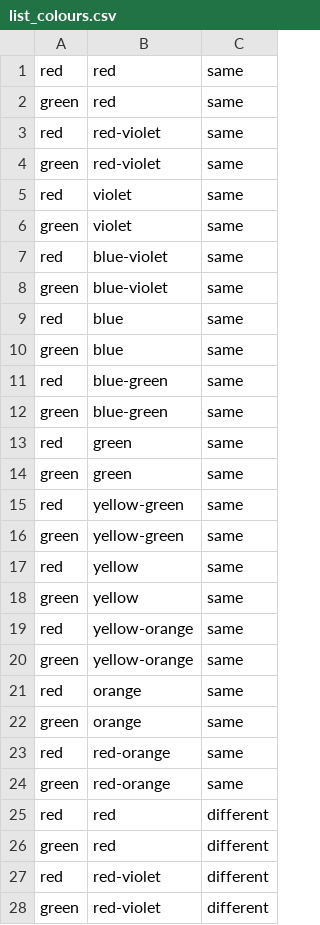
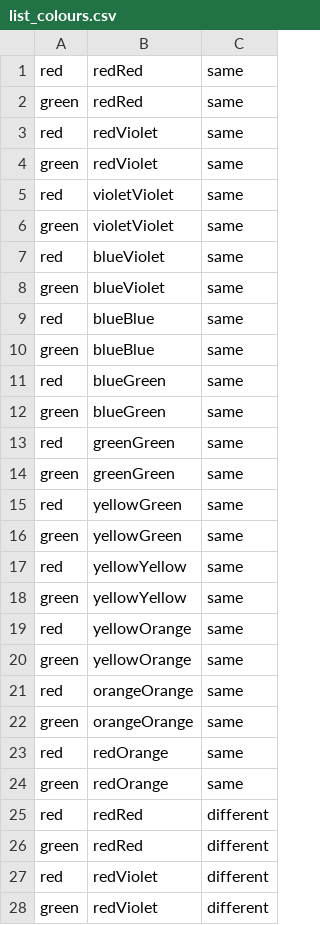
Before and after one commit to DM2350/Test, a CSV file: list_colours.csv, drawn as a sheet; only a part is shown; the diff covers the shown part only.

```diff
--- a/list_colours.csv
+++ b/list_colours.csv
@@ -1,28 +1,28 @@
-red,red,same
-green,red,same
-red,red-violet,same
-green,red-violet,same
-red,violet,same
-green,violet,same
-red,blue-violet,same
-green,blue-violet,same
-red,blue,same
-green,blue,same
-red,blue-green,same
-green,blue-green,same
-red,green,same
-green,green,same
-red,yellow-green,same
-green,yellow-green,same
-red,yellow,same
-green,yellow,same
-red,yellow-orange,same
-green,yellow-orange,same
-red,orange,same
-green,orange,same
-red,red-orange,same
-green,red-orange,same
-red,red,different
-green,red,different
-red,red-violet,different
-green,red-violet,different
+red,redRed,same
+green,redRed,same
+red,redViolet,same
+green,redViolet,same
+red,violetViolet,same
+green,violetViolet,same
+red,blueViolet,same
+green,blueViolet,same
+red,blueBlue,same
+green,blueBlue,same
+red,blueGreen,same
+green,blueGreen,same
+red,greenGreen,same
+green,greenGreen,same
+red,yellowGreen,same
+green,yellowGreen,same
+red,yellowYellow,same
+green,yellowYellow,same
+red,yellowOrange,same
+green,yellowOrange,same
+red,orangeOrange,same
+green,orangeOrange,same
+red,redOrange,same
+green,redOrange,same
+red,redRed,different
+green,redRed,different
+red,redViolet,different
+green,redViolet,different
```
Also changed, not shown: 20 edited cells elsewhere in this file, list_strings_4.csv, 3 other files.
